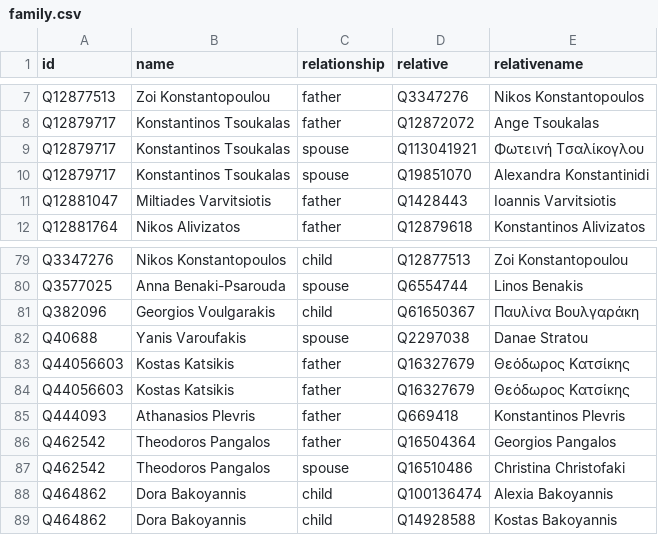
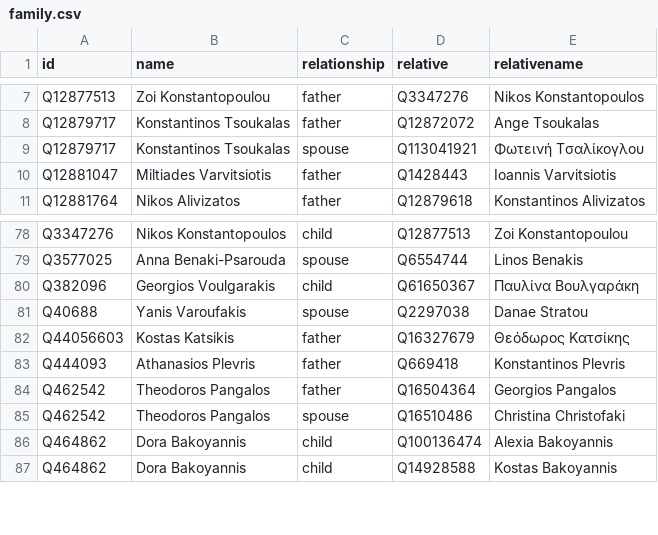
Before and after one commit to every-politician-scrapers/greece-cabinet, a CSV file: html/family.csv, drawn as a sheet; only a part is shown, gaps mark what is left out.

```diff
--- a/html/family.csv
+++ b/html/family.csv
@@ -9,3 +9,2 @@ Q12879717,Konstantinos Tsoukalas,father,Q12872072,Ange Tsoukalas
 Q12879717,Konstantinos Tsoukalas,spouse,Q113041921,Φωτεινή Τσαλίκογλου
-Q12879717,Konstantinos Tsoukalas,spouse,Q19851070,Alexandra Konstantinidi
 Q12881047,Miltiades Varvitsiotis,father,Q1428443,Ioannis Varvitsiotis
@@ -82,3 +81,2 @@ Q382096,Georgios Voulgarakis,child,Q61650367,Παυλίνα Βουλγαράκη
 Q40688,Yanis Varoufakis,spouse,Q2297038,Danae Stratou
-Q44056603,Kostas Katsikis,father,Q16327679,Θεόδωρος Κατσίκης
 Q44056603,Kostas Katsikis,father,Q16327679,Θεόδωρος Κατσίκης
```
Also changed, not shown: html/legislators.csv, 1 other file.
